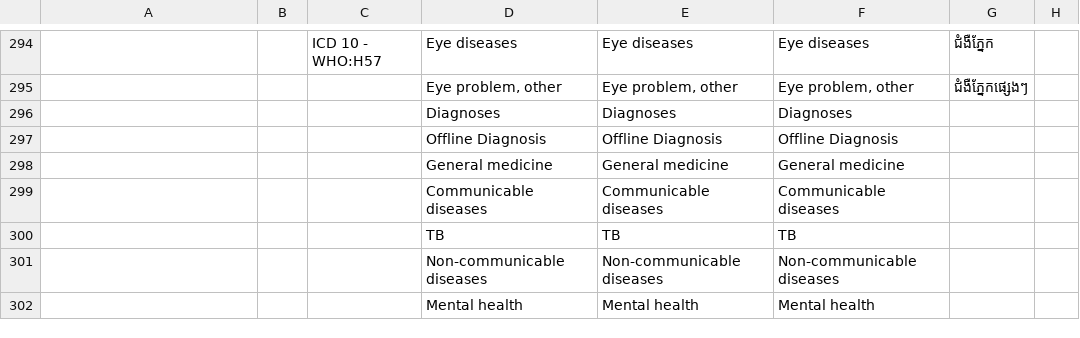
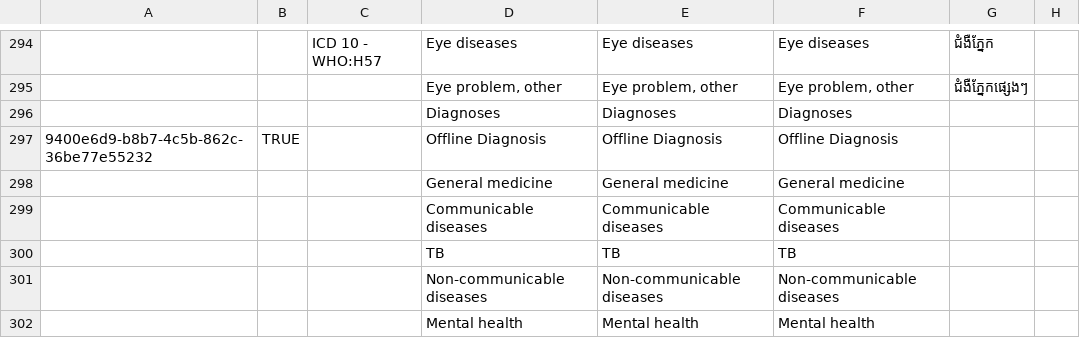
Before and after one commit to mekomsolutions/openmrs-config-cambodia, a CSV file: configuration/concepts/diags.csv, drawn as a sheet; only a part is shown, gaps mark what is left out; the diff names each change by its address in the sheet, - before the commit and + after, or states it on an @@ line.

Commit message:
TLC-120: Clean up code, use Misc not Diagnosis class for offline diagnosis 	modified:   configuration/concepts/consultation_form.csv 	modified:   configuration/concepts/diags.csv 	modified:   configuration/concepts/offline_diagnosis_form.csv 	modified:   configuration/scripts/post_start/copyOfflineConcepts.py

```diff
--- a/configuration/concepts/diags.csv
+++ b/configuration/concepts/diags.csv
-A297: (empty)
+A297: 9400e6d9-b8b7-4c5b-862c-36be77e55232
-B297: (empty)
+B297: TRUE
```
Also changed, not shown: configuration/concepts/consultation_form.csv, 2 other files.
